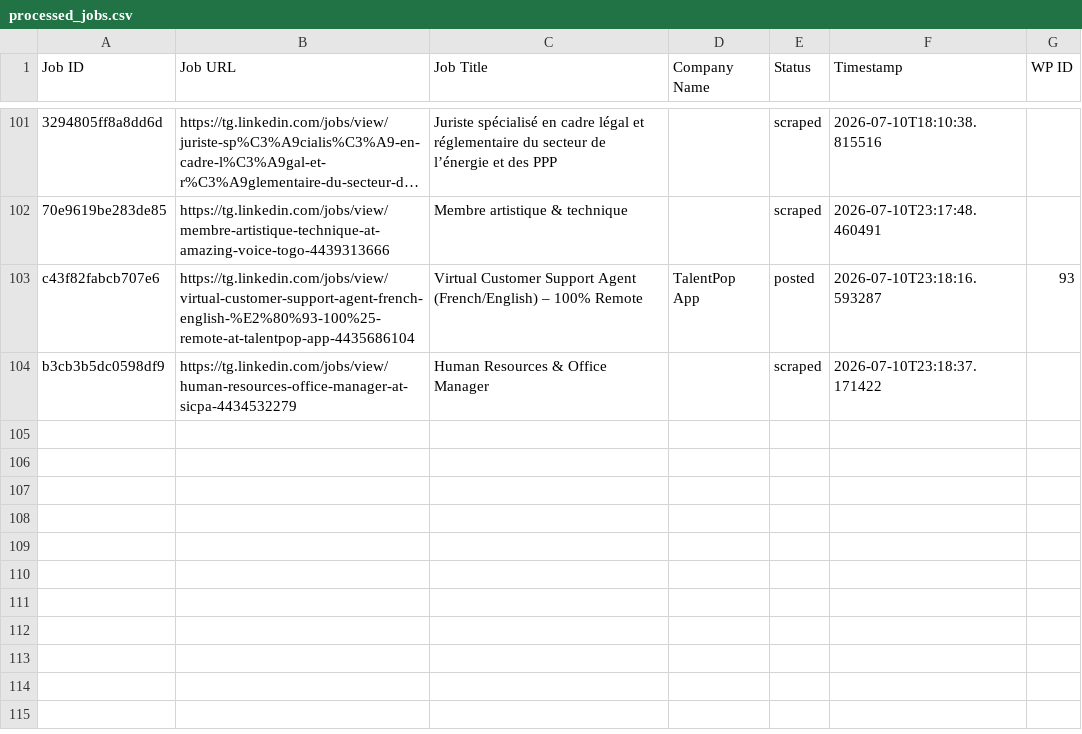
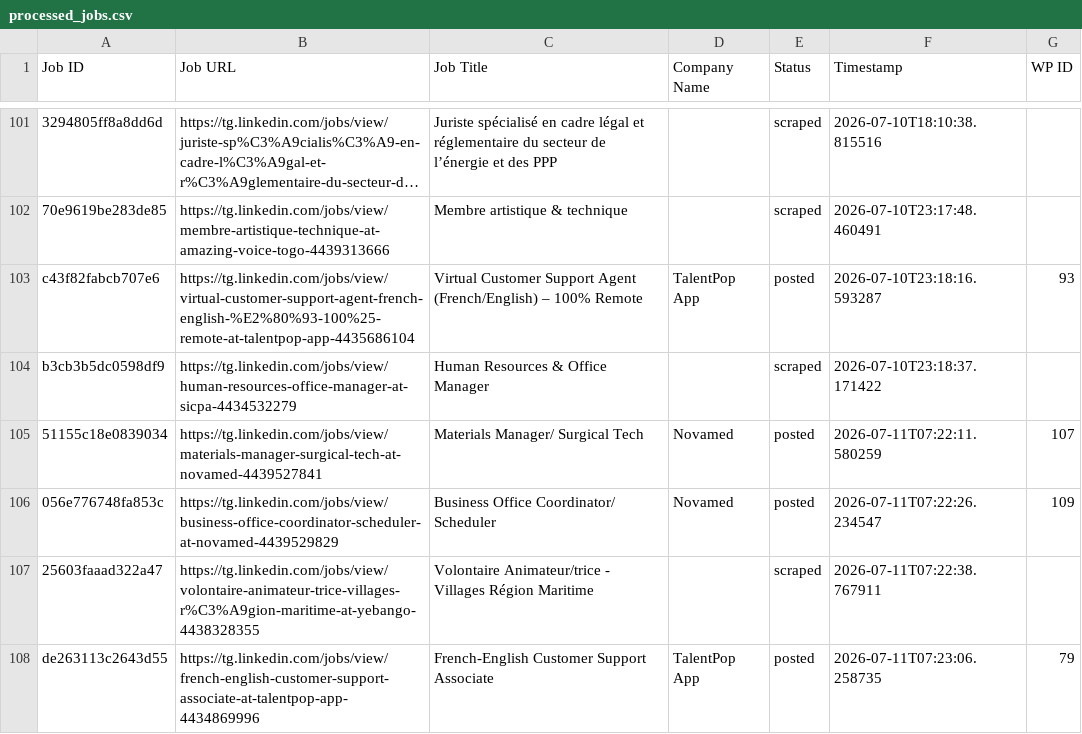
Before and after one commit to vindoky/tg, a CSV file: processed_jobs.csv, drawn as a sheet; only a part is shown, gaps mark what is left out; long unchanged cells end in ….

```diff
--- a/processed_jobs.csv
+++ b/processed_jobs.csv
@@ -104 +104,5 @@ c43f82fabcb707e6,https://tg.linkedin.com/jobs/view/virtual-customer-support-agen
 b3cb3b5dc0598df9,https://tg.linkedin.com/jobs/view/human-resources-office-manager-at-sicpa-4434532279,Human Resources & Office Manager,,scraped,2026-07-10T23:18:37.171422,
+51155c18e0839034,https://tg.linkedin.com/jobs/view/materials-manager-surgical-tech-at-novamed-4439527841,Materials Manager/ Surgical Tech,Novamed,posted,2026-07-11T07:22:11.580259,107
+056e776748fa853c,https://tg.linkedin.com/jobs/view/business-office-coordinator-scheduler-at-novamed-4439529829,Business Office Coordinator/ Scheduler,Novamed,posted,2026-07-11T07:22:26.234547,109
+25603faaad322a47,https://tg.linkedin.com/jobs/view/volontaire-animateur-trice-villages-r%C3%A9gion-maritime-at-yebango-4438328355,Volontaire Animateur/trice - Villages Région Maritime,,scraped,2026-07-11T07:22:38.767911,
+de263113c2643d55,https://tg.linkedin.com/jobs/view/french-english-customer-support-associate-at-talentpop-app-4434869996,French-English Customer Support Associate,TalentPop App,posted,2026-07-11T07:23:06.258735,79
```
